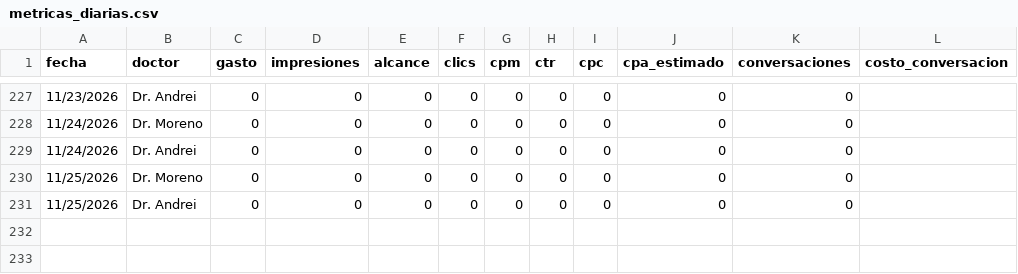
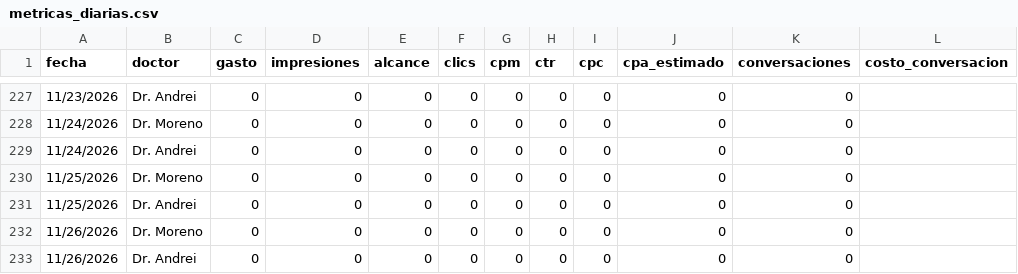
Before and after one commit to alanrdzpach-ux/alan-briefings, a CSV file: metricas_diarias.csv, drawn as a sheet; only a part is shown, gaps mark what is left out.

```diff
--- a/metricas_diarias.csv
+++ b/metricas_diarias.csv
@@ -231 +231,3 @@ fecha	doctor	gasto	impresiones	alcance	clics	cpm	ctr	cpc	cpa_estimado	conversaci
 11/25/2026	Dr. Andrei	0	0	0	0	0	0	0	0	0	
+11/26/2026	Dr. Moreno	0	0	0	0	0	0	0	0	0	
+11/26/2026	Dr. Andrei	0	0	0	0	0	0	0	0	0	
```
Also changed, not shown: 1 other file.
